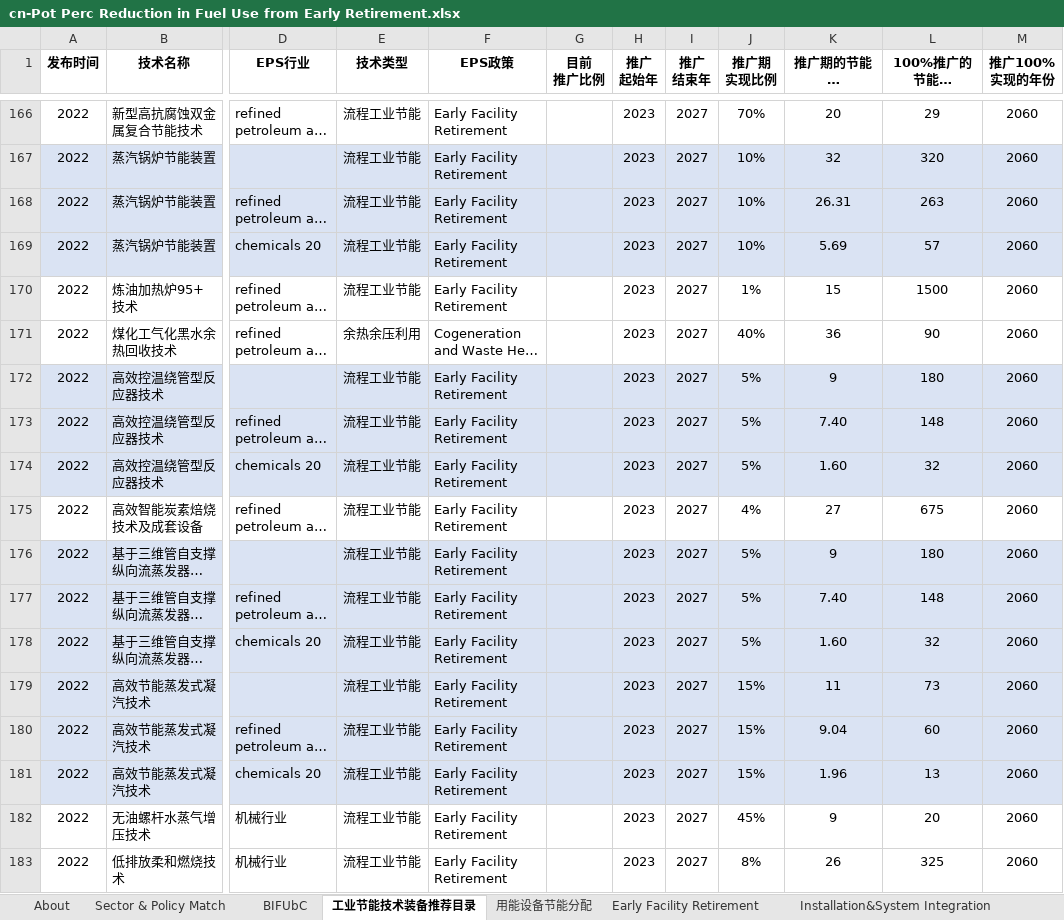
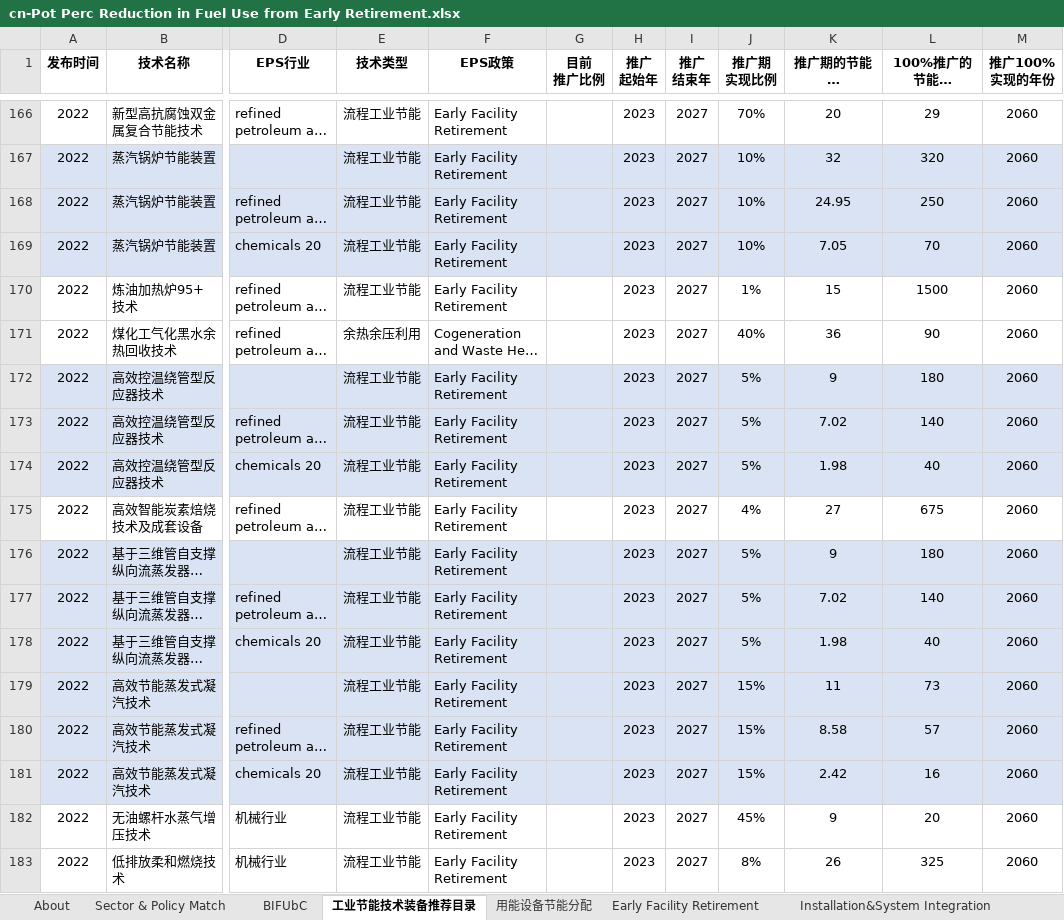
Before and after one commit to Smart-Trans/eps-china2019-smart-trans, an Excel workbook: InputData/indst/PPRiFUfERoIF/cn-Pot Perc Reduction in Fuel Use from Early Retirement.xlsx, sheet 工业节能技术装备推荐目录, drawn as a sheet; only a part is shown, gaps mark what is left out; long unchanged cells end in …; values as stored, in another font and other column widths than the file's, no borders; the diff covers the shown part only; the diff names each change by its address in the sheet, - before the commit and + after, or states it on an @@ line.

```diff
--- a/InputData/indst/PPRiFUfERoIF/cn-Pot Perc Reduction in Fuel Use from Early Retirement.xlsx (sheet 工业节能技术装备推荐目录)
+++ b/InputData/indst/PPRiFUfERoIF/cn-Pot Perc Reduction in Fuel Use from Early Retirement.xlsx (sheet 工业节能技术装备推荐目录)
-K168 (推广期的节能能力 (万tce/a)): 26.31
+K168 (推广期的节能能力 (万tce/a)): 24.95
-L168 (100%推广的节能能力 (万tce/a)): 263
+L168 (100%推广的节能能力 (万tce/a)): 250
-K169 (推广期的节能能力 (万tce/a)): 5.69
+K169 (推广期的节能能力 (万tce/a)): 7.05
-L169 (100%推广的节能能力 (万tce/a)): 57
+L169 (100%推广的节能能力 (万tce/a)): 70
-K173 (推广期的节能能力 (万tce/a)): 7.40
+K173 (推广期的节能能力 (万tce/a)): 7.02
-L173 (100%推广的节能能力 (万tce/a)): 148
+L173 (100%推广的节能能力 (万tce/a)): 140
-K174 (推广期的节能能力 (万tce/a)): 1.60
+K174 (推广期的节能能力 (万tce/a)): 1.98
-L174 (100%推广的节能能力 (万tce/a)): 32
+L174 (100%推广的节能能力 (万tce/a)): 40
-K177 (推广期的节能能力 (万tce/a)): 7.40
+K177 (推广期的节能能力 (万tce/a)): 7.02
-L177 (100%推广的节能能力 (万tce/a)): 148
+L177 (100%推广的节能能力 (万tce/a)): 140
-K178 (推广期的节能能力 (万tce/a)): 1.60
+K178 (推广期的节能能力 (万tce/a)): 1.98
-L178 (100%推广的节能能力 (万tce/a)): 32
+L178 (100%推广的节能能力 (万tce/a)): 40
-K180 (推广期的节能能力 (万tce/a)): 9.04
+K180 (推广期的节能能力 (万tce/a)): 8.58
-L180 (100%推广的节能能力 (万tce/a)): 60
+L180 (100%推广的节能能力 (万tce/a)): 57
-K181 (推广期的节能能力 (万tce/a)): 1.96
+K181 (推广期的节能能力 (万tce/a)): 2.42
-L181 (100%推广的节能能力 (万tce/a)): 13
+L181 (100%推广的节能能力 (万tce/a)): 16
```
Also changed, not shown: 6 added rows, 128 hidden or unhidden rows and 31 edited cells elsewhere in this sheet, sheet BIFUbC, sheet Improvement in Eqpt Efficiency, sheet 用能设备节能分配, sheet Installation&System Integration, sheet Early Facility Retirement, sheet Cogeneration&Waste Heat Recover, 4 more sheets, other sheet tabs, formulas that keep their value, hidden cells, 25 other files.
